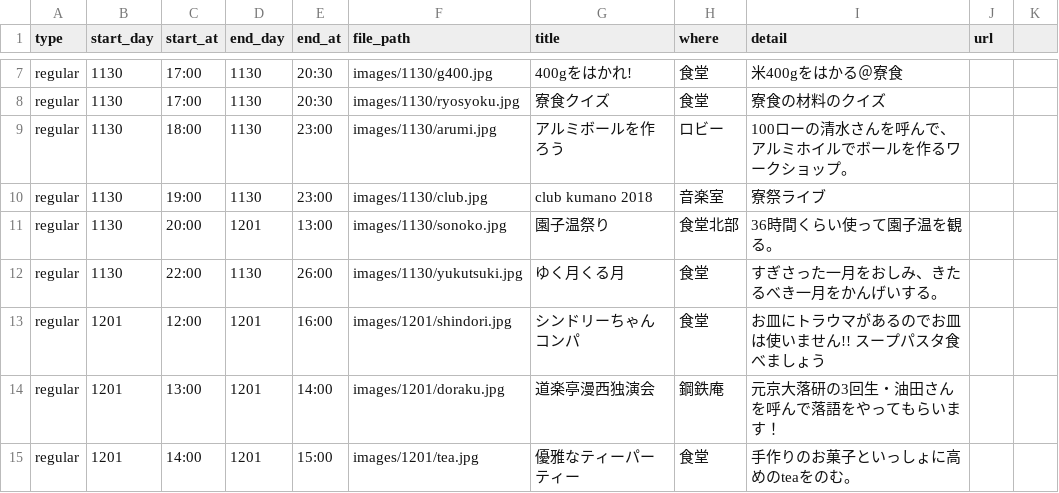
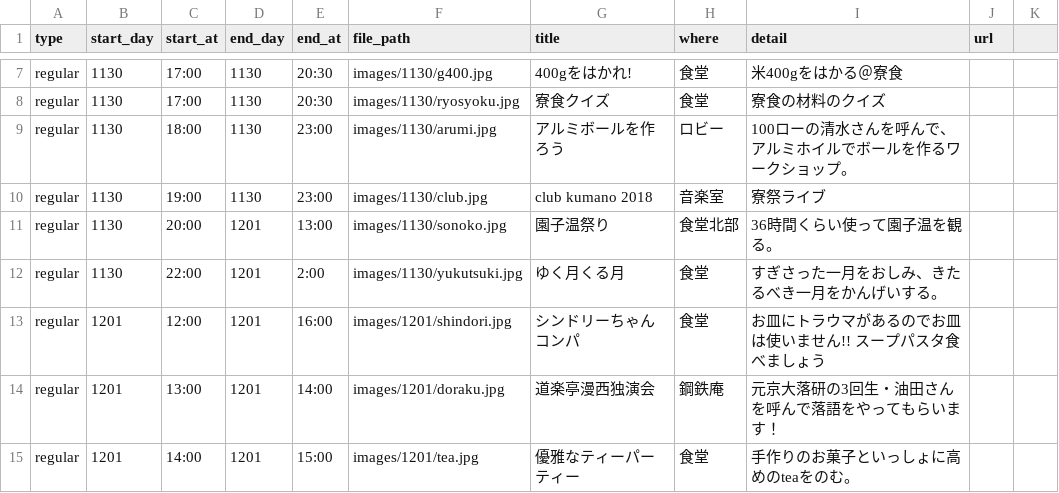
Before and after one commit to kumano-dormitory/Kumanofes2018data, a CSV file: list_style2017.csv, drawn as a sheet; only a part is shown, gaps mark what is left out.

Commit message:
時間修正

```diff
--- a/list_style2017.csv
+++ b/list_style2017.csv
@@ -11,3 +11,3 @@ regular,1130,19:00,1130,23:00,images/1130/club.jpg,club kumano 2018,音楽室,
 regular,1130,20:00,1201,13:00,images/1130/sonoko.jpg,園子温祭り,食堂北部,36時間くらい使って園子温を観る。,
-regular,1130,22:00,1130,26:00,images/1130/yukutsuki.jpg,ゆく月くる月,食堂,すぎさった一月をおしみ、きたるべき一月をかんげいする。,
+regular,1130,22:00,1201,2:00,images/1130/yukutsuki.jpg,ゆく月くる月,食堂,すぎさった一月をおしみ、きたるべき一月をかんげいする。,
 regular,1201,12:00,1201,16:00,images/1201/shindori.jpg,シンドリーちゃんコンパ,食堂,お皿にトラウマがあるのでお皿は使いません!!　スープパスタ食べましょう,
```
